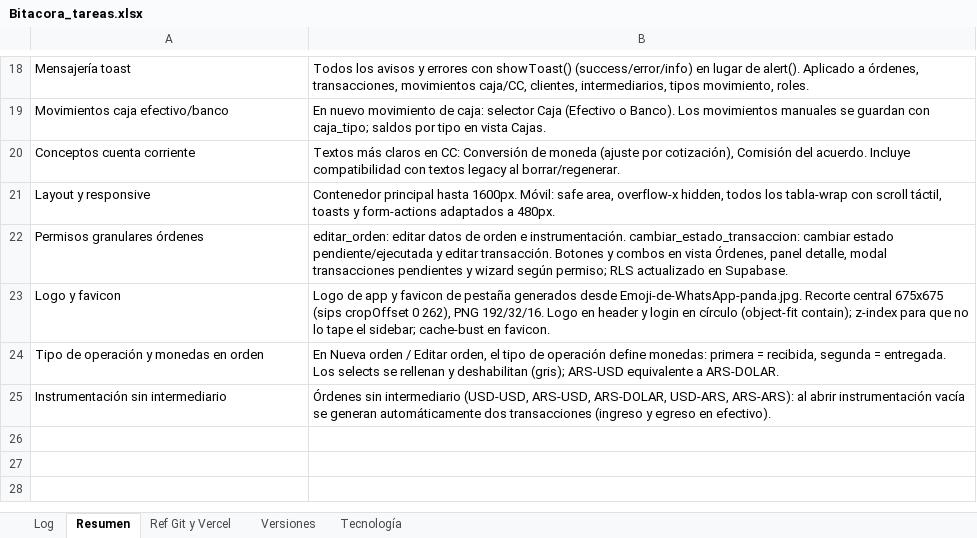
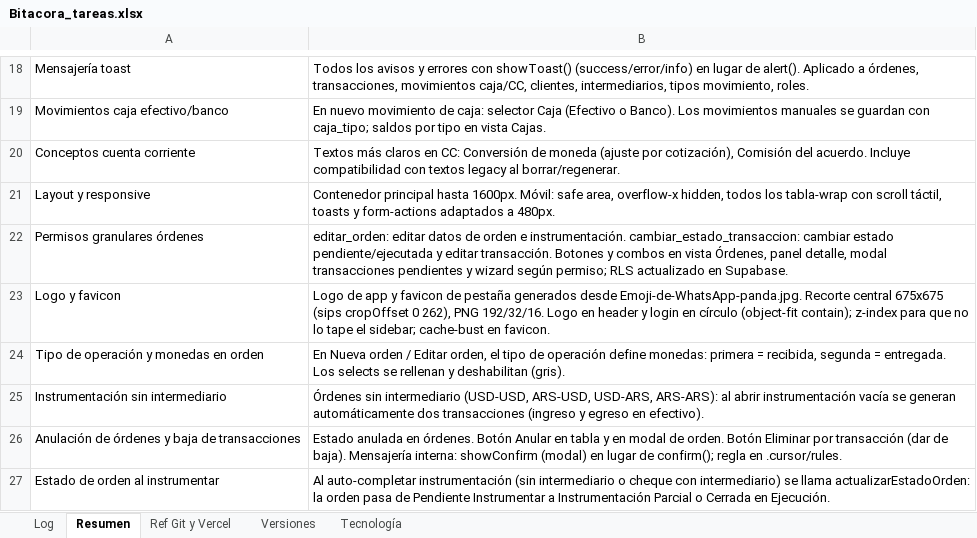
Before and after one commit to lucasbustosmartin-coder/pandy, an Excel workbook: Bitacora_tareas.xlsx, sheet Resumen, drawn as a sheet; only a part is shown, gaps mark what is left out; values as stored, in another font and other column widths than the file's, no borders; the diff names each change by its address in the sheet, - before the commit and + after, or states it on an @@ line.

```diff
--- a/Bitacora_tareas.xlsx (sheet Resumen)
+++ b/Bitacora_tareas.xlsx (sheet Resumen)
-B24: …y deshabilitan (gris); ARS-USD equivalente a ARS-DOLAR.
+B24: …y deshabilitan (gris).
-B25: …(USD-USD, ARS-USD, ARS-DOLAR, USD-ARS, ARS-ARS):…
+B25: …(USD-USD, ARS-USD, USD-ARS, ARS-ARS):…
+row 26: Anulación de órdenes y baja de transacciones | Estado anulada en órdenes. Botón Anular en tabla y en modal de orden. Botón Eliminar por transacción (dar de baja). Mensajería interna: showConfirm (modal) en lugar de confirm(); regla en .cursor/rules.
+row 27: Estado de orden al instrumentar | Al auto-completar instrumentación (sin intermediario o cheque con intermediario) se llama actualizarEstadoOrden: la orden pasa de Pendiente Instrumentar a Instrumentación Parcial o Cerrada en Ejecución.
```
Also changed, not shown: sheet Log, sheet Versiones, 5 other files.
